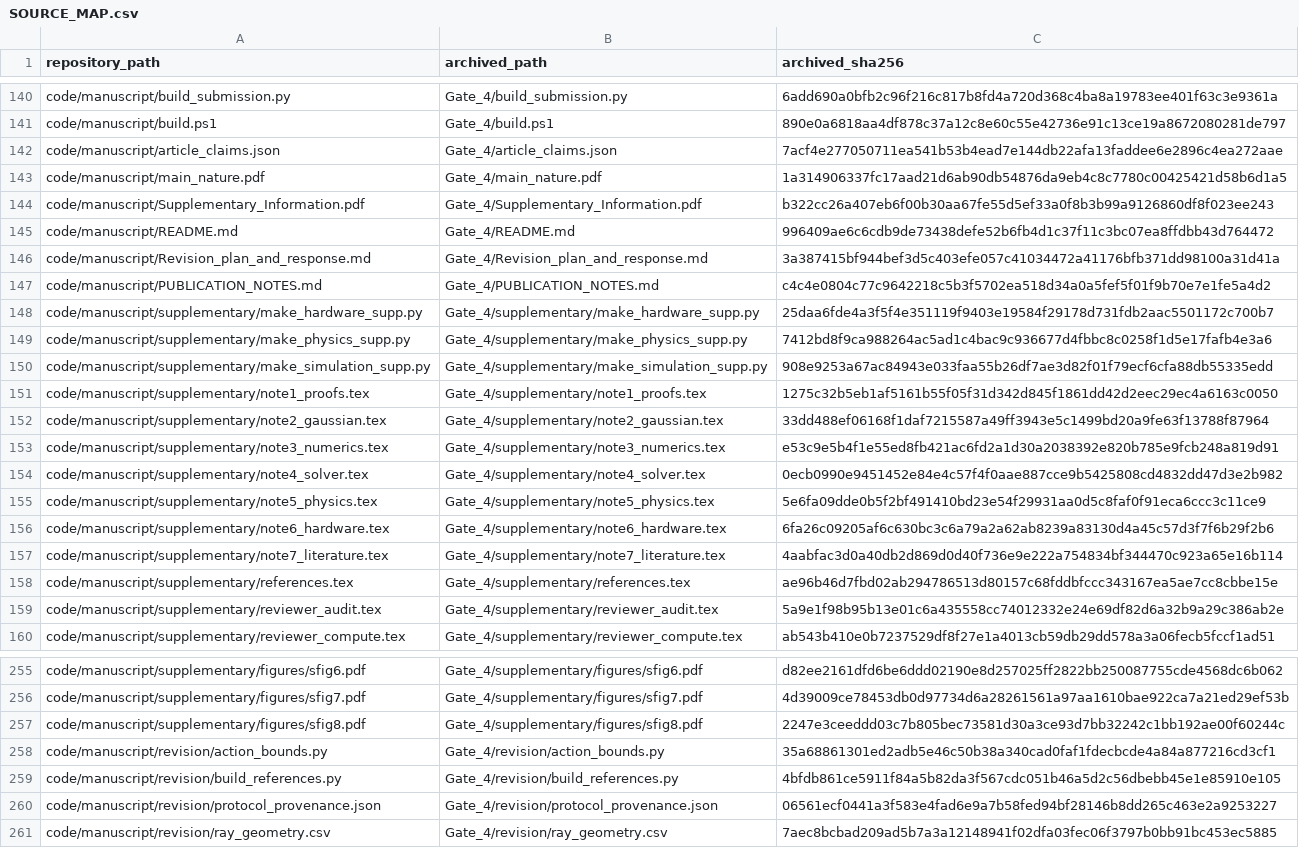
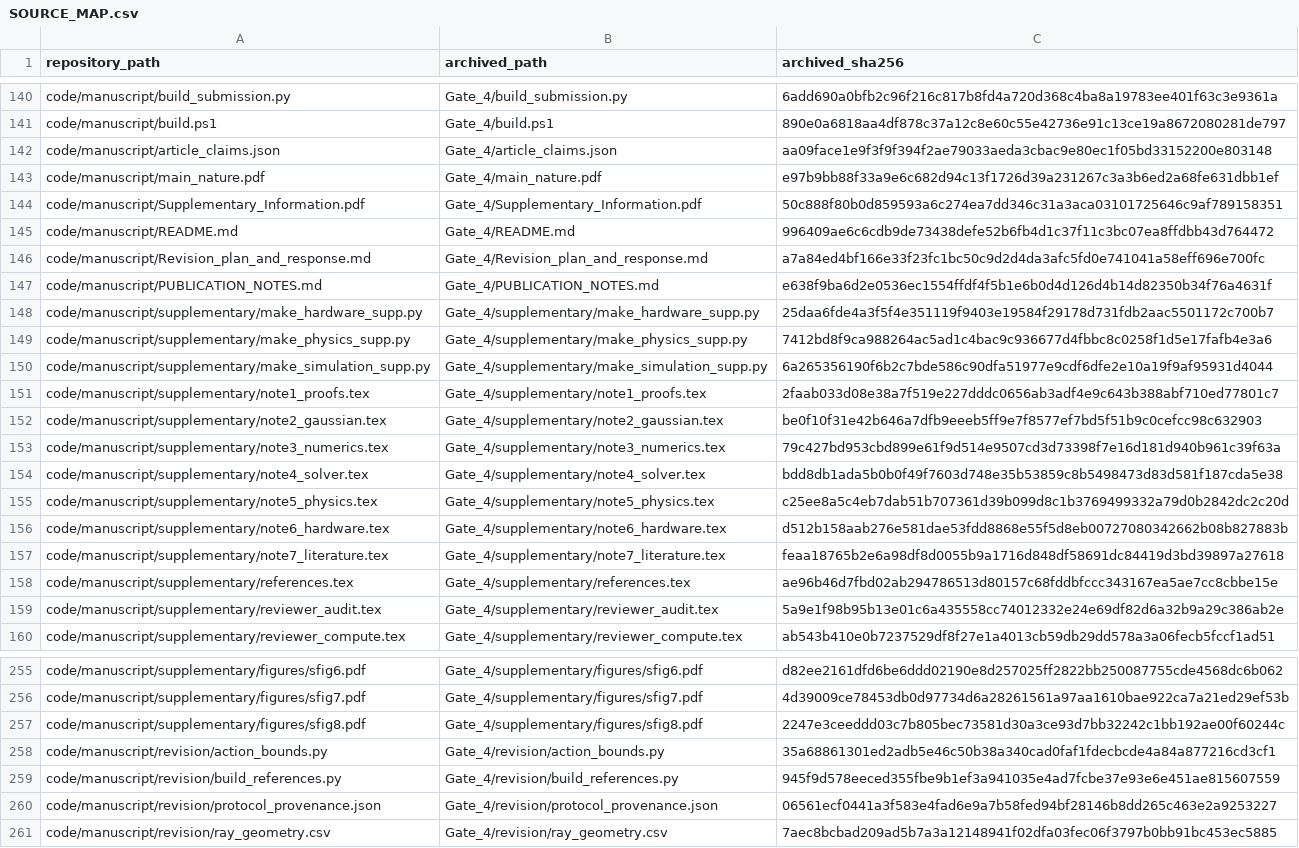
Before and after one commit to pooya-hejazi/uplink-scheduling, a CSV file: code/SOURCE_MAP.csv, drawn as a sheet; only a part is shown, gaps mark what is left out; the diff covers the shown part only.

```diff
--- a/code/SOURCE_MAP.csv
+++ b/code/SOURCE_MAP.csv
@@ -141,18 +141,18 @@ code/manuscript/build_submission.py,Gate_4/build_submission.py,6add690a0bfb2c96f
 code/manuscript/build.ps1,Gate_4/build.ps1,890e0a6818aa4df878c37a12c8e60c55e42736e91c13ce19a8672080281de797
-code/manuscript/article_claims.json,Gate_4/article_claims.json,7acf4e277050711ea541b53b4ead7e144db22afa13faddee6e2896c4ea272aae
-code/manuscript/main_nature.pdf,Gate_4/main_nature.pdf,1a314906337fc17aad21d6ab90db54876da9eb4c8c7780c00425421d58b6d1a5
-code/manuscript/Supplementary_Information.pdf,Gate_4/Supplementary_Information.pdf,b322cc26a407eb6f00b30aa67fe55d5ef33a0f8b3b99a9126860df8f023ee243
+code/manuscript/article_claims.json,Gate_4/article_claims.json,aa09face1e9f3f9f394f2ae79033aeda3cbac9e80ec1f05bd33152200e803148
+code/manuscript/main_nature.pdf,Gate_4/main_nature.pdf,e97b9bb88f33a9e6c682d94c13f1726d39a231267c3a3b6ed2a68fe631dbb1ef
+code/manuscript/Supplementary_Information.pdf,Gate_4/Supplementary_Information.pdf,50c888f80b0d859593a6c274ea7dd346c31a3aca03101725646c9af789158351
 code/manuscript/README.md,Gate_4/README.md,996409ae6c6cdb9de73438defe52b6fb4d1c37f11c3bc07ea8ffdbb43d764472
-code/manuscript/Revision_plan_and_response.md,Gate_4/Revision_plan_and_response.md,3a387415bf944bef3d5c403efe057c41034472a41176bfb371dd98100a31d41a
-code/manuscript/PUBLICATION_NOTES.md,Gate_4/PUBLICATION_NOTES.md,c4c4e0804c77c9642218c5b3f5702ea518d34a0a5fef5f01f9b70e7e1fe5a4d2
+code/manuscript/Revision_plan_and_response.md,Gate_4/Revision_plan_and_response.md,a7a84ed4bf166e33f23fc1bc50c9d2d4da3afc5fd0e741041a58eff696e700fc
+code/manuscript/PUBLICATION_NOTES.md,Gate_4/PUBLICATION_NOTES.md,e638f9ba6d2e0536ec1554ffdf4f5b1e6b0d4d126d4b14d82350b34f76a4631f
 code/manuscript/supplementary/make_hardware_supp.py,Gate_4/supplementary/make_hardware_supp.py,25daa6fde4a3f5f4e351119f9403e19584f29178d731fdb2aac5501172c700b7
 code/manuscript/supplementary/make_physics_supp.py,Gate_4/supplementary/make_physics_supp.py,7412bd8f9ca988264ac5ad1c4bac9c936677d4fbbc8c0258f1d5e17fafb4e3a6
-code/manuscript/supplementary/make_simulation_supp.py,Gate_4/supplementary/make_simulation_supp.py,908e9253a67ac84943e033faa55b26df7ae3d82f01f79ecf6cfa88db55335edd
-code/manuscript/supplementary/note1_proofs.tex,Gate_4/supplementary/note1_proofs.tex,1275c32b5eb1af5161b55f05f31d342d845f1861dd42d2eec29ec4a6163c0050
-code/manuscript/supplementary/note2_gaussian.tex,Gate_4/supplementary/note2_gaussian.tex,33dd488ef06168f1daf7215587a49ff3943e5c1499bd20a9fe63f13788f87964
-code/manuscript/supplementary/note3_numerics.tex,Gate_4/supplementary/note3_numerics.tex,e53c9e5b4f1e55ed8fb421ac6fd2a1d30a2038392e820b785e9fcb248a819d91
-code/manuscript/supplementary/note4_solver.tex,Gate_4/supplementary/note4_solver.tex,0ecb0990e9451452e84e4c57f4f0aae887cce9b5425808cd4832dd47d3e2b982
-code/manuscript/supplementary/note5_physics.tex,Gate_4/supplementary/note5_physics.tex,5e6fa09dde0b5f2bf491410bd23e54f29931aa0d5c8faf0f91eca6ccc3c11ce9
-code/manuscript/supplementary/note6_hardware.tex,Gate_4/supplementary/note6_hardware.tex,6fa26c09205af6c630bc3c6a79a2a62ab8239a83130d4a45c57d3f7f6b29f2b6
-code/manuscript/supplementary/note7_literature.tex,Gate_4/supplementary/note7_literature.tex,4aabfac3d0a40db2d869d0d40f736e9e222a754834bf344470c923a65e16b114
+code/manuscript/supplementary/make_simulation_supp.py,Gate_4/supplementary/make_simulation_supp.py,6a265356190f6b2c7bde586c90dfa51977e9cdf6dfe2e10a19f9af95931d4044
+code/manuscript/supplementary/note1_proofs.tex,Gate_4/supplementary/note1_proofs.tex,2faab033d08e38a7f519e227dddc0656ab3adf4e9c643b388abf710ed77801c7
+code/manuscript/supplementary/note2_gaussian.tex,Gate_4/supplementary/note2_gaussian.tex,be0f10f31e42b646a7dfb9eeeb5ff9e7f8577ef7bd5f51b9c0cefcc98c632903
+code/manuscript/supplementary/note3_numerics.tex,Gate_4/supplementary/note3_numerics.tex,79c427bd953cbd899e61f9d514e9507cd3d73398f7e16d181d940b961c39f63a
+code/manuscript/supplementary/note4_solver.tex,Gate_4/supplementary/note4_solver.tex,bdd8db1ada5b0b0f49f7603d748e35b53859c8b5498473d83d581f187cda5e38
+code/manuscript/supplementary/note5_physics.tex,Gate_4/supplementary/note5_physics.tex,c25ee8a5c4eb7dab51b707361d39b099d8c1b3769499332a79d0b2842dc2c20d
+code/manuscript/supplementary/note6_hardware.tex,Gate_4/supplementary/note6_hardware.tex,d512b158aab276e581dae53fdd8868e55f5d8eb00727080342662b08b827883b
+code/manuscript/supplementary/note7_literature.tex,Gate_4/supplementary/note7_literature.tex,feaa18765b2e6a98df8d0055b9a1716d848df58691dc84419d3bd39897a27618
 code/manuscript/supplementary/references.tex,Gate_4/supplementary/references.tex,ae96b46d7fbd02ab294786513d80157c68fddbfccc343167ea5ae7cc8cbbe15e
@@ -258,3 +258,3 @@ code/manuscript/supplementary/figures/sfig8.pdf,Gate_4/supplementary/figures/sfi
 code/manuscript/revision/action_bounds.py,Gate_4/revision/action_bounds.py,35a68861301ed2adb5e46c50b38a340cad0faf1fdecbcde4a84a877216cd3cf1
-code/manuscript/revision/build_references.py,Gate_4/revision/build_references.py,4bfdb861ce5911f84a5b82da3f567cdc051b46a5d2c56dbebb45e1e85910e105
+code/manuscript/revision/build_references.py,Gate_4/revision/build_references.py,945f9d578eeced355fbe9b1ef3a941035e4ad7fcbe37e93e6e451ae815607559
 code/manuscript/revision/protocol_provenance.json,Gate_4/revision/protocol_provenance.json,06561ecf0441a3f583e4fad6e9a7b58fed94bf28146b8dd265c463e2a9253227
```
Also changed, not shown: 5 edited cells elsewhere in this file, 40 other files.
